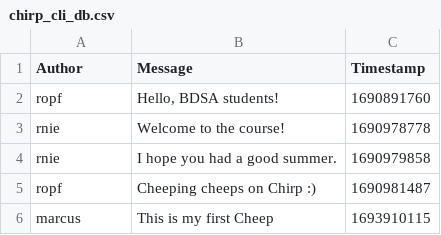
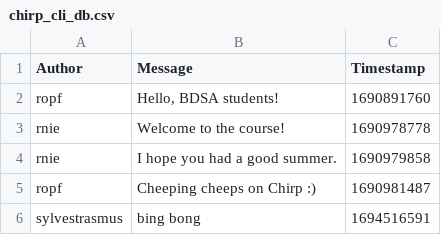
Before and after one commit to ITU-BDSA23-GROUP22/Chirp, a CSV file: Chirp.CLI/chirp_cli_db.csv, drawn as a sheet; removed rows and columns are numbered as before the commit, all else as after; the diff names each change by its address in the sheet, - before the commit and + after, or states it on an @@ line.

Commit message:
CsvHelper used fopr appending new cheeps to the database Co-authored-by Emil <park@itu.dk> Co-authored-by Marcus <mkki@itu.dk>

```diff
--- a/Chirp.CLI/chirp_cli_db.csv
+++ b/Chirp.CLI/chirp_cli_db.csv
-row 6: marcus | This is my first Cheep | 1693910115
+row 6: sylvestrasmus | bing bong | 1694516591
```
Also changed, not shown: 21 other files.
